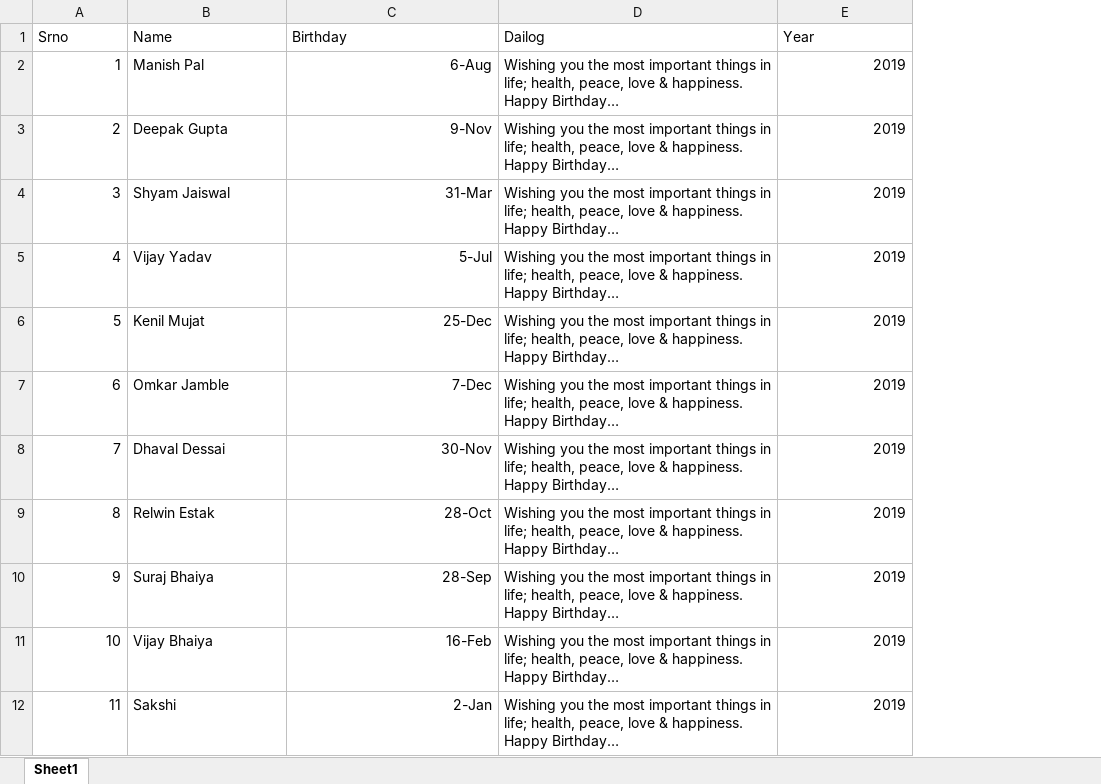
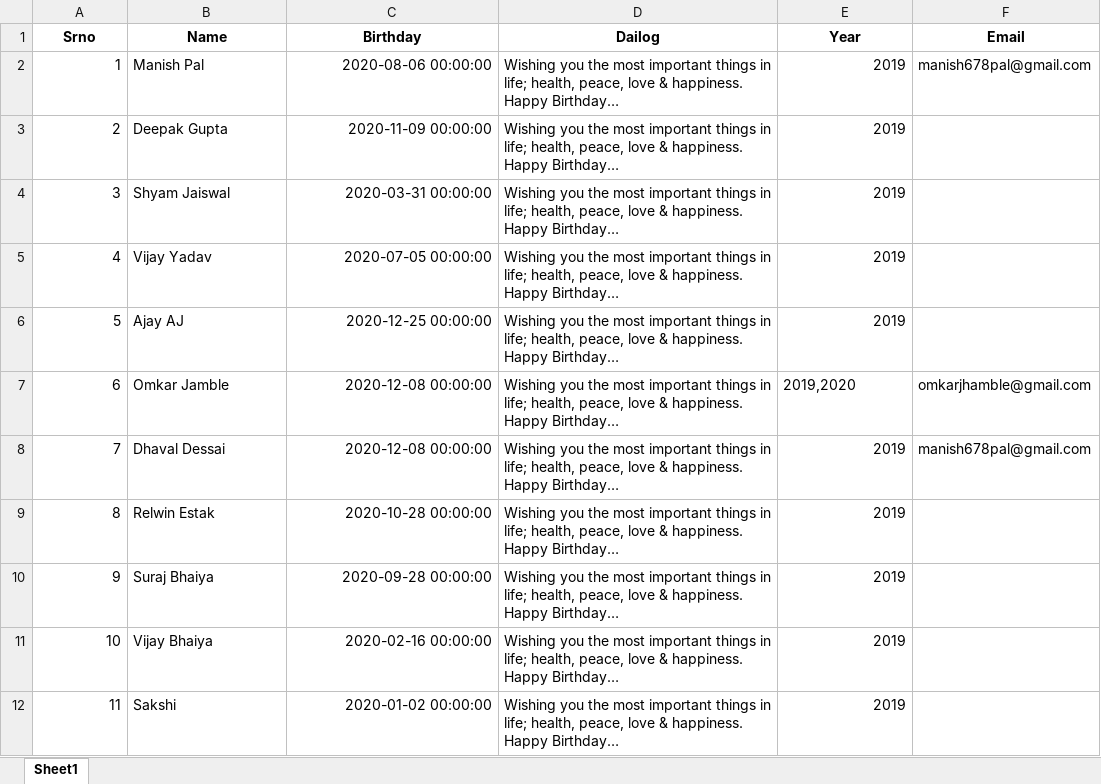
Before and after one commit to kawser-git/Birthday_Bot_in_Py, an Excel workbook: Data.xlsx, sheet Sheet1, drawn as a sheet; values as stored, in another font and other column widths than the file's, no borders; the diff names each change by its address in the sheet, - before the commit and + after, or states it on an @@ line.

Commit message:
Happy Birthday Bot

```diff
--- a/Data.xlsx (sheet Sheet1)
+++ b/Data.xlsx (sheet Sheet1)
+column F (Email), rows 2-8: manish678pal@gmail.com |  |  |  |  | omkarjhamble@gmail.com | manish678pal@gmail.com
@@ A1:E1 bold: off → on, alignment: left → center @@
-C2 (Birthday): 6-Aug
+C2 (Birthday): 2020-08-06 00:00:00
-C3 (Birthday): 9-Nov
+C3 (Birthday): 2020-11-09 00:00:00
-C4 (Birthday): 31-Mar
+C4 (Birthday): 2020-03-31 00:00:00
-C5 (Birthday): 5-Jul
+C5 (Birthday): 2020-07-05 00:00:00
-B6 (Name): Kenil Mujat
+B6 (Name): Ajay AJ
-C6 (Birthday): 25-Dec
+C6 (Birthday): 2020-12-25 00:00:00
-C7 (Birthday): 7-Dec
+C7 (Birthday): 2020-12-08 00:00:00
-E7 (Year): 2019
+E7 (Year): 2019,2020
-C8 (Birthday): 30-Nov
+C8 (Birthday): 2020-12-08 00:00:00
-C9 (Birthday): 28-Oct
+C9 (Birthday): 2020-10-28 00:00:00
-C10 (Birthday): 28-Sep
+C10 (Birthday): 2020-09-28 00:00:00
-C11 (Birthday): 16-Feb
+C11 (Birthday): 2020-02-16 00:00:00
-C12 (Birthday): 2-Jan
+C12 (Birthday): 2020-01-02 00:00:00
```
Also changed, not shown: 2 other files.
